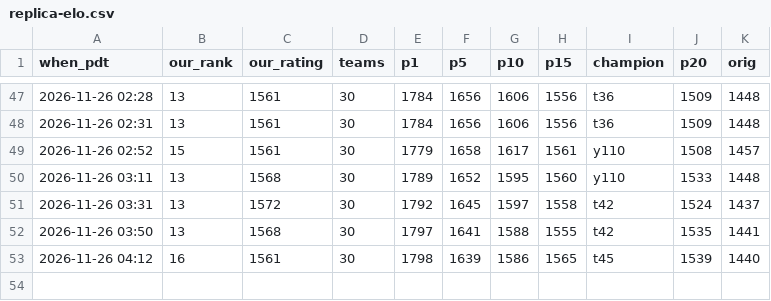
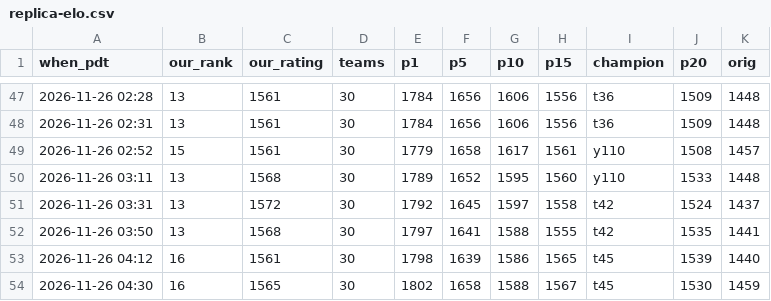
Before and after one commit to terryvanbelle/battlecode25b-vibe, a CSV file: progress/replica-elo.csv, drawn as a sheet; only a part is shown, gaps mark what is left out.

```diff
--- a/progress/replica-elo.csv
+++ b/progress/replica-elo.csv
@@ -53 +53,2 @@ when_pdt,our_rank,our_rating,teams,p1,p5,p10,p15,champion,p20,orig
 2026-11-26 04:12,16,1561,30,1798,1639,1586,1565,t45,1539,1440
+2026-11-26 04:30,16,1565,30,1802,1658,1588,1567,t45,1530,1459
```
Also changed, not shown: 14 other files.
